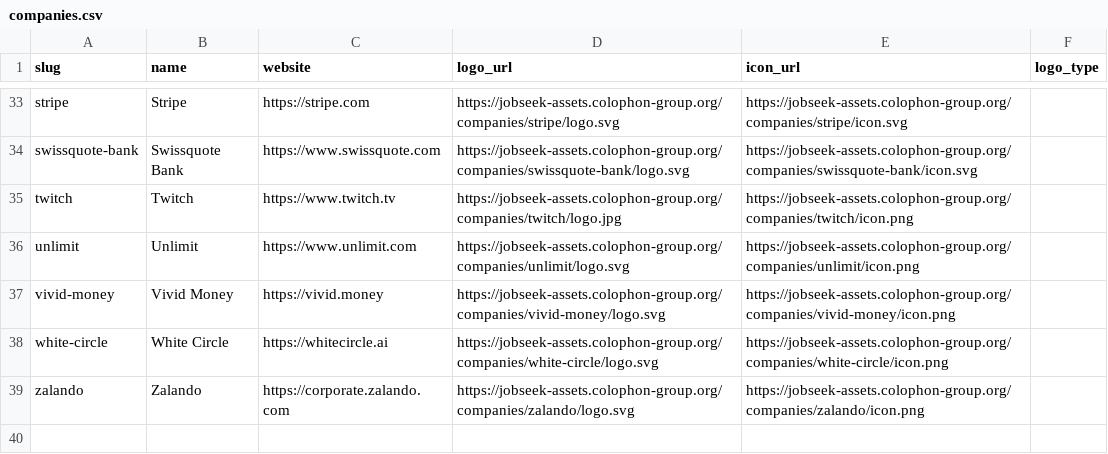
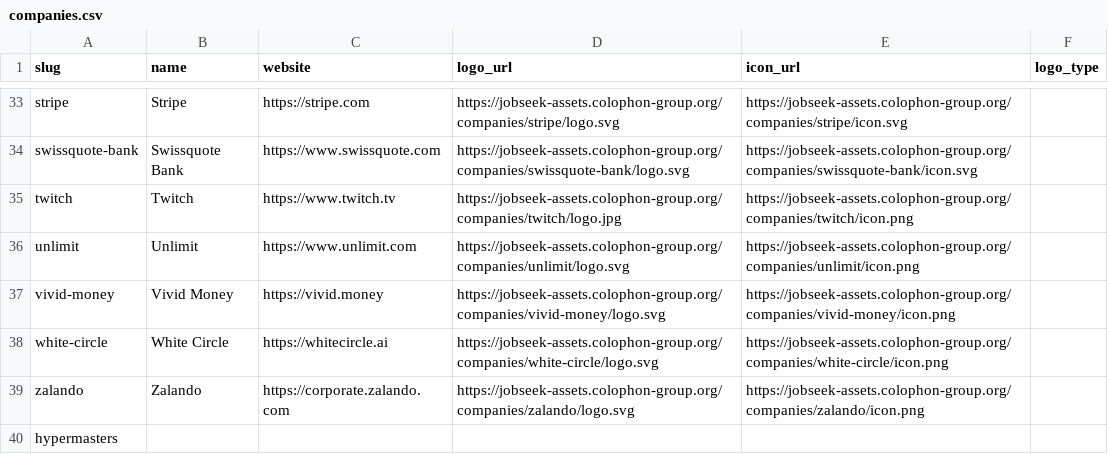
Before and after one commit to colophon-group/jobseek, a CSV file: apps/crawler/data/companies.csv, drawn as a sheet; only a part is shown, gaps mark what is left out.

```diff
--- a/apps/crawler/data/companies.csv
+++ b/apps/crawler/data/companies.csv
@@ -39 +39,2 @@ white-circle,White Circle,https://whitecircle.ai,https://jobseek-assets.colophon
 zalando,Zalando,https://corporate.zalando.com,https://jobseek-assets.colophon-group.org/companies/zalando/logo.svg,https://jobseek-assets.colophon-group.org/companies/zalando/icon.png,
+hypermasters,,,,,
```
